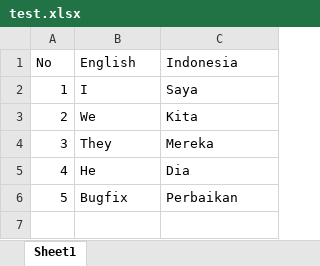
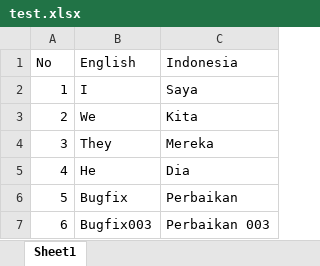
Before and after one commit to ridlwanyunus/basic-git, an Excel workbook: test.xlsx, sheet Sheet1, drawn as a sheet; values as stored, in another font and other column widths than the file's, no borders; the diff names each change by its address in the sheet, - before the commit and + after, or states it on an @@ line.

Commit message:
bugfix/003

```diff
--- a/test.xlsx (sheet Sheet1)
+++ b/test.xlsx (sheet Sheet1)
+row 7: 6 | Bugfix003 | Perbaikan 003
```
Also changed, not shown: 1 other file.
